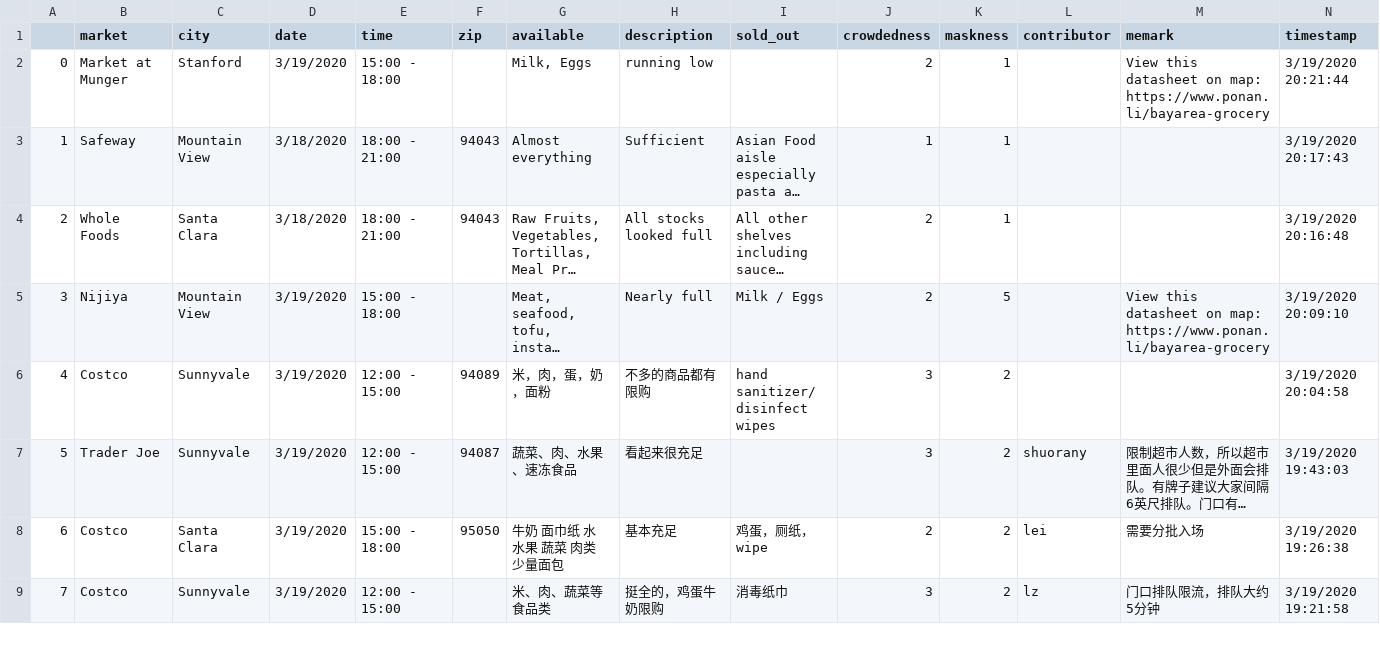
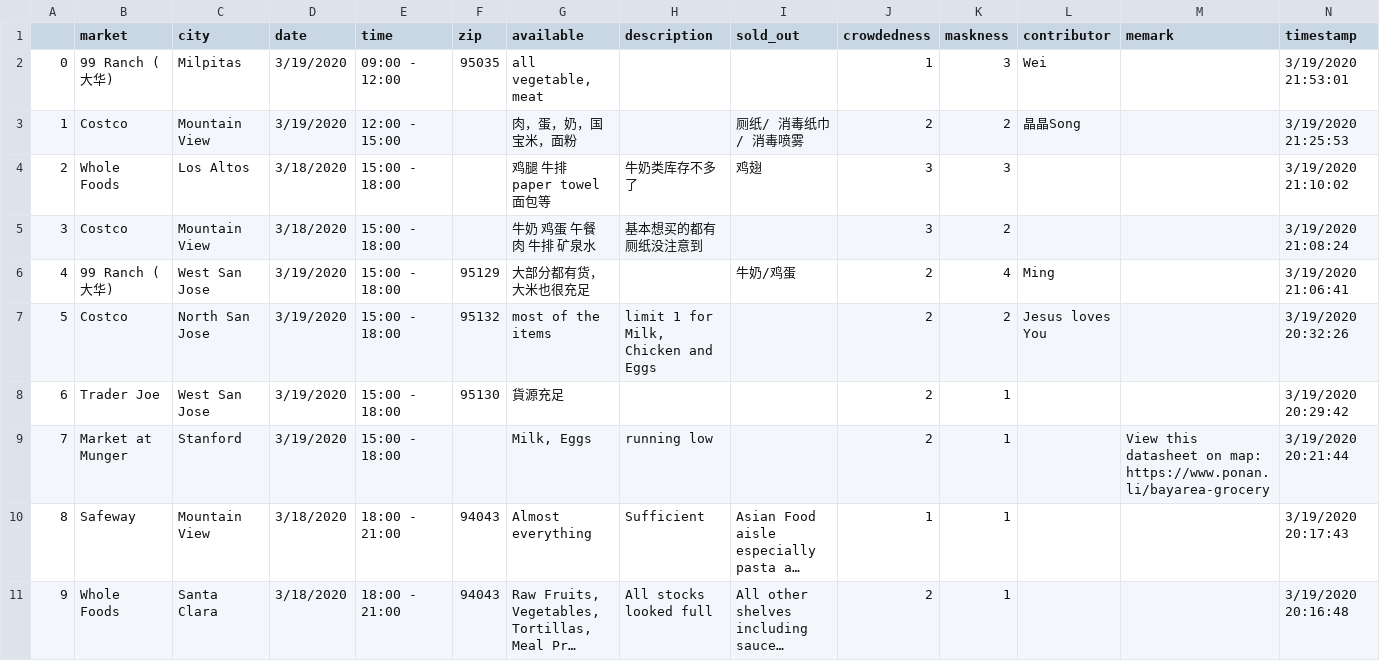
Before and after one commit to leeneil/bayarea-grocery, a CSV file: data/out.csv, drawn as a sheet; only a part is shown; the shorter side is filled out with more unchanged rows; long unchanged cells end in …; addresses are those after the commit; rows hold the shown columns only; the diff names each change by its address in the sheet, - before the commit and + after, or states it on an @@ line.

Commit message:
new data

```diff
--- a/data/out.csv
+++ b/data/out.csv
+row 2: 0 | 99 Ranch (大华) | Milpitas | 3/19/2020 | 09:00 - 12:00 | 95035 | all vegetable, meat |  |  | 1 | 3 | Wei |  | 3/19/2020 21:53:01
+row 3: 1 | Costco | Mountain View | 3/19/2020 | 12:00 - 15:00 |  | 肉，蛋，奶，国宝米，面粉 |  | 厕纸/ 消毒纸巾/ 消毒喷雾 | 2 | 2 | 晶晶Song |  | 3/19/2020 21:25:53
+row 4: 2 | Whole Foods | Los Altos | 3/18/2020 | 15:00 - 18:00 |  | 鸡腿 牛排 paper towel 面包等 | 牛奶类库存不多了 | 鸡翅 | 3 | 3 |  |  | 3/19/2020 21:10:02
+row 5: 3 | Costco | Mountain View | 3/18/2020 | 15:00 - 18:00 |  | 牛奶 鸡蛋 午餐肉 牛排 矿泉水 | 基本想买的都有 厕纸没注意到 |  | 3 | 2 |  |  | 3/19/2020 21:08:24
+row 6: 4 | 99 Ranch (大华) | West San Jose | 3/19/2020 | 15:00 - 18:00 | 95129 | 大部分都有货，大米也很充足 |  | 牛奶/鸡蛋 | 2 | 4 | Ming |  | 3/19/2020 21:06:41
+row 7: 5 | Costco | North San Jose | 3/19/2020 | 15:00 - 18:00 | 95132 | most of the items | limit 1 for Milk, Chicken and Eggs |  | 2 | 2 | Jesus loves You |  | 3/19/2020 20:32:26
+row 8: 6 | Trader Joe | West San Jose | 3/19/2020 | 15:00 - 18:00 | 95130 | 貨源充足 |  |  | 2 | 1 |  |  | 3/19/2020 20:29:42
@@ column A renumbered from row 9 down @@
```
Also changed, not shown: data/export.csv, 2 other files.
